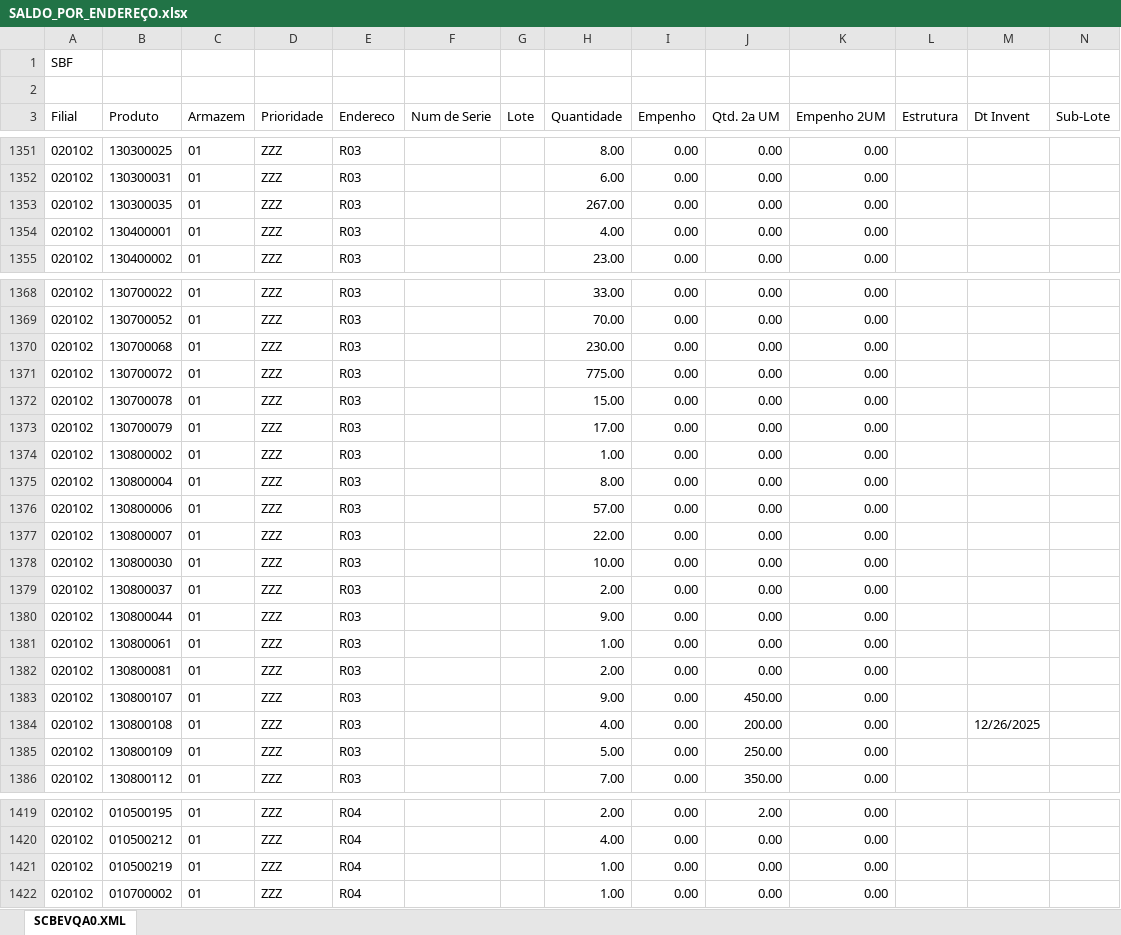
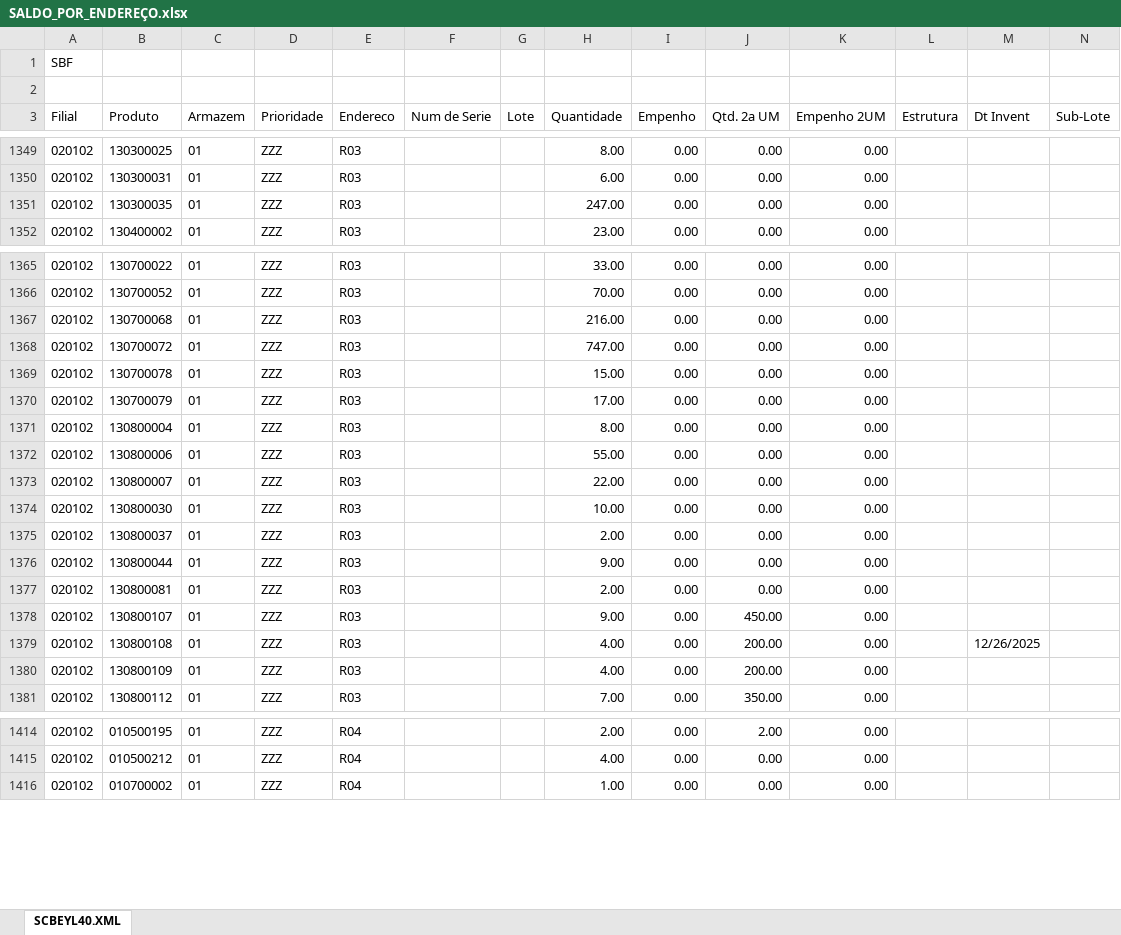
Before and after one commit to kaiquesiqueira-tech/CONSULTOR-PRODUTOS, an Excel workbook: dados/SALDO_POR_ENDEREÇO.xlsx, sheet SCBEYL40.XML, drawn as a sheet; only a part is shown, gaps mark what is left out; values as stored, in another font and other column widths than the file's, no borders; removed rows and columns are numbered as before the commit, all else as after; the diff covers the shown part only; the diff names each change by its address in the sheet, - before the commit and + after, or states it on an @@ line.

```diff
--- a/dados/SALDO_POR_ENDEREÇO.xlsx (sheet SCBEYL40.XML)
+++ b/dados/SALDO_POR_ENDEREÇO.xlsx (sheet SCBEYL40.XML)
-sheet tab: SCBEVQA0.XML
+sheet tab: SCBEYL40.XML
-H1351 (Quantidade): 267.00
+H1351 (Quantidade): 247.00
-row 1354: 020102 | 130400001 | 01 | ZZZ | R03 |  |  | 4.00 | 0.00 | 0.00 | 0.00
-H1367 (Quantidade): 230.00
+H1367 (Quantidade): 216.00
-H1368 (Quantidade): 775.00
+H1368 (Quantidade): 747.00
-row 1374: 020102 | 130800002 | 01 | ZZZ | R03 |  |  | 1.00 | 0.00 | 0.00 | 0.00
-H1372 (Quantidade): 57.00
+H1372 (Quantidade): 55.00
-row 1381: 020102 | 130800061 | 01 | ZZZ | R03 |  |  | 1.00 | 0.00 | 0.00 | 0.00
-H1380 (Quantidade): 5.00
+H1380 (Quantidade): 4.00
-J1380 (Qtd. 2a UM): 250.00
+J1380 (Qtd. 2a UM): 200.00
-row 1421: 020102 | 010500219 | 01 | ZZZ | R04 |  |  | 1.00 | 0.00 | 0.00 | 0.00
```
Also changed, not shown: 5 added rows, 15 removed rows and 76 edited cells elsewhere in this sheet, 1 other file.
